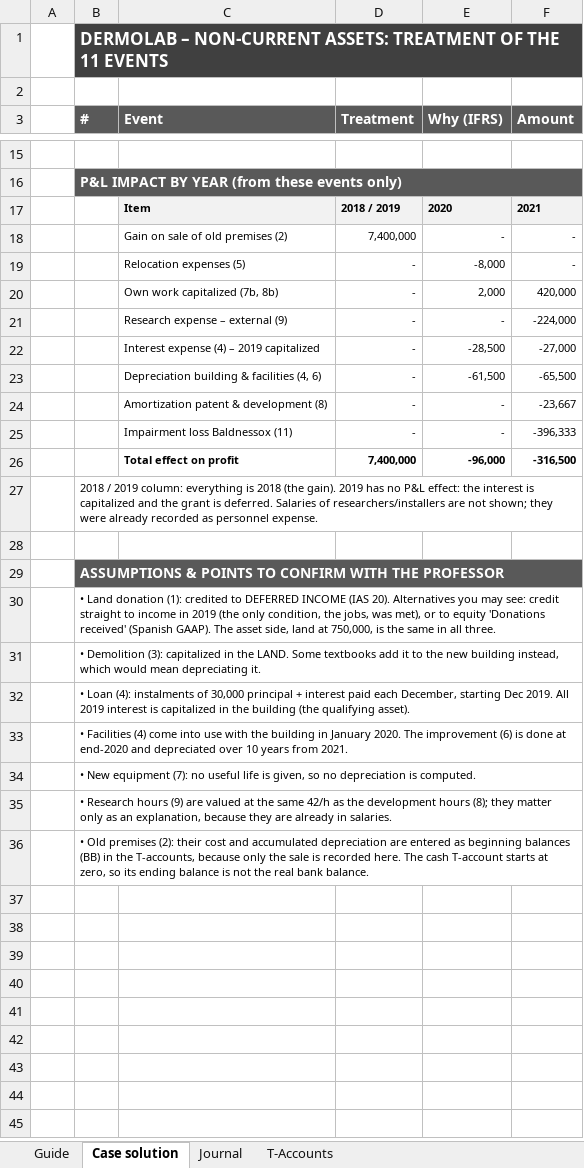
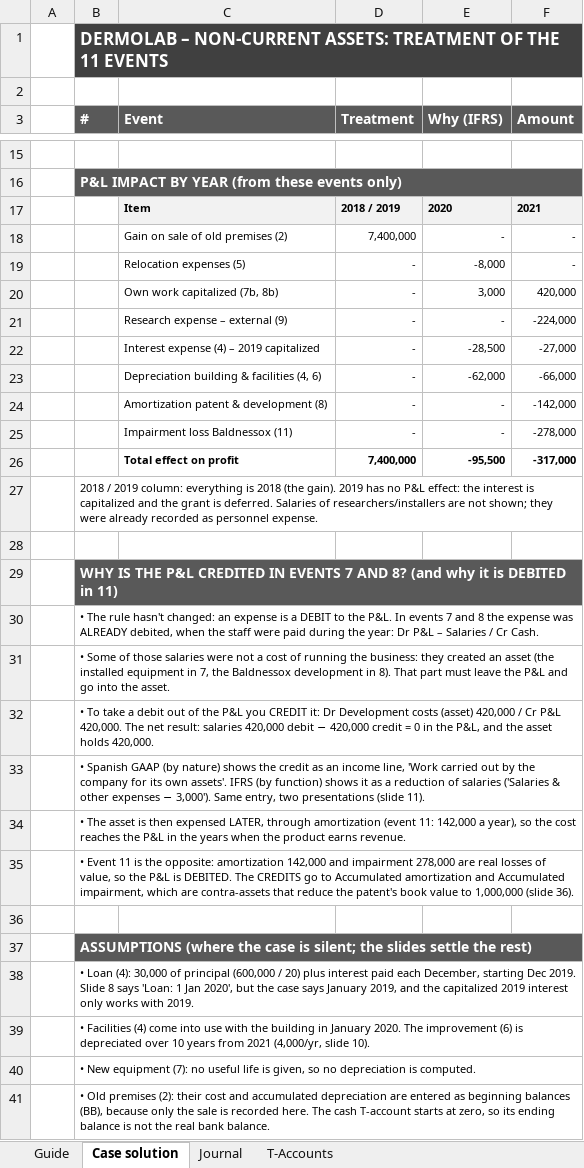
Before and after one commit to efortempsIESE/IESEActivity, an Excel workbook: Accounting/Dermolab_solution.xlsx, sheet Case solution, drawn as a sheet; only a part is shown, gaps mark what is left out; values as stored, in another font and other column widths than the file's, no borders; removed rows and columns are numbered as before the commit, all else as after; the diff covers the shown part only; the diff names each change by its address in the sheet, - before the commit and + after, or states it on an @@ line.

```diff
--- a/Accounting/Dermolab_solution.xlsx (sheet Case solution)
+++ b/Accounting/Dermolab_solution.xlsx (sheet Case solution)
-E20 (Why (IFRS)): 2,000
+E20 (Why (IFRS)): 3,000
-E23 (Why (IFRS)): -61,500
+E23 (Why (IFRS)): -62,000
-F23 (Amount): -65,500
+F23 (Amount): -66,000
-F24 (Amount): -23,667
+F24 (Amount): -142,000
-F25 (Amount): -396,333
+F25 (Amount): -278,000
-E26 (Why (IFRS)): -96,000
+E26 (Why (IFRS)): -95,500
-F26 (Amount): -316,500
+F26 (Amount): -317,000
-B29 (#): ASSUMPTIONS & POINTS TO CONFIRM WITH THE PROFESSOR
+B29 (#): WHY IS THE P&L CREDITED IN EVENTS 7 AND 8? (and why it is DEBITED in 11)
-B30 (#): • Land donation (1): credited to DEFERRED INCOME (IAS 20). Alternatives you may see: credit straight to income in 2019 (the only condition, the jobs, was met), or to equity 'Donations received' (Spanish GAAP). The asset side, land at 750,000, is the same in all three.
+B30 (#): • The rule hasn't changed: an expense is a DEBIT to the P&L. In events 7 and 8 the expense was ALREADY debited, when the staff were paid during the year: Dr P&L – Salaries / Cr Cash.
-B31 (#): • Demolition (3): capitalized in the LAND. Some textbooks add it to the new building instead, which would mean depreciating it.
+B31 (#): • Some of those salaries were not a cost of running the business: they created an asset (the installed equipment in 7, the Baldnessox development in 8). That part must leave the P&L and go into the asset.
-B32 (#): • Loan (4): instalments of 30,000 principal + interest paid each December, starting Dec 2019. All 2019 interest is capitalized in the building (the qualifying asset).
+B32 (#): • To take a debit out of the P&L you CREDIT it: Dr Development costs (asset) 420,000 / Cr P&L 420,000. The net result: salaries 420,000 debit − 420,000 credit = 0 in the P&L, and the asset holds 420,000.
-B33 (#): • Facilities (4) come into use with the building in January 2020. The improvement (6) is done at end-2020 and depreciated over 10 years from 2021.
+B33 (#): • Spanish GAAP (by nature) shows the credit as an income line, 'Work carried out by the company for its own assets'. IFRS (by function) shows it as a reduction of salaries ('Salaries & other expenses − 3,000'). Same entry, two presentations (slide 11).
+row 34:  | • The asset is then expensed LATER, through amortization (event 11: 142,000 a year), so the cost reaches the P&L in the years when the product earns revenue.
+row 35:  | • Event 11 is the opposite: amortization 142,000 and impairment 278,000 are real losses of value, so the P&L is DEBITED. The CREDITS go to Accumulated amortization and Accumulated impairment, which are contra-assets that reduce the patent's book value to 1,000,000 (slide 36).
+row 36: (empty)
+row 37:  | ASSUMPTIONS (where the case is silent; the slides settle the rest)
+row 38:  | • Loan (4): 30,000 of principal (600,000 / 20) plus interest paid each December, starting Dec 2019. Slide 8 says 'Loan: 1 Jan 2020', but the case says January 2019, and the capitalized 2019 interest only works with 2019.
+row 39:  | • Facilities (4) come into use with the building in January 2020. The improvement (6) is depreciated over 10 years from 2021 (4,000/yr, slide 10).
-B41 (#): • Research hours (9) are valued at the same 42/h as the development hours (8); they matter only as an explanation, because they are already in salaries.
+B41 (#): • Old premises (2): their cost and accumulated depreciation are entered as beginning balances (BB), because only the sale is recorded here. The cash T-account starts at zero, so its ending balance is not the real bank balance.
-row 36:  | • Old premises (2): their cost and accumulated depreciation are entered as beginning balances (BB) in the T-accounts, because only the sale is recorded here. The cash T-account starts at zero, so its ending balance is not the real bank balance.
```
Also changed, not shown: 11 edited cells elsewhere in this sheet, sheet T-Accounts, sheet Journal, 2 other files.
